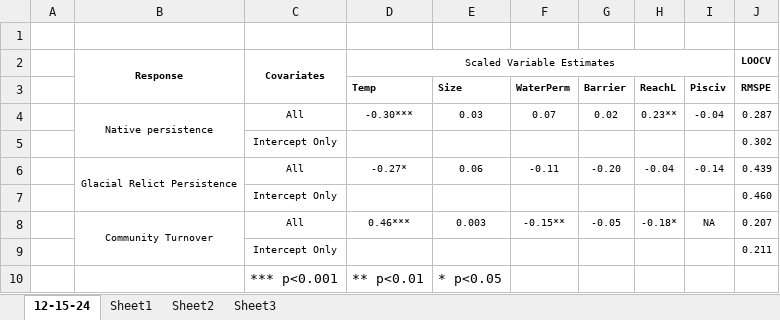
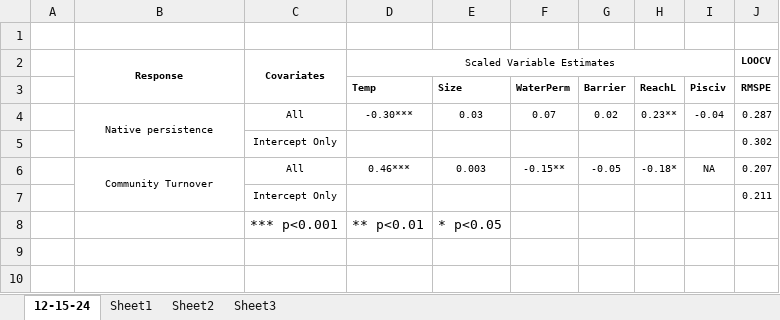
Before and after one commit to niallgclancy/persistence, an Excel workbook: persistenceModelSummaries.xlsx, sheet 12-15-24, drawn as a sheet; values as stored, in another font and other column widths than the file's, no borders; the diff names each change by its address in the sheet, - before the commit and + after, or states it on an @@ line.

```diff
--- a/persistenceModelSummaries.xlsx (sheet 12-15-24)
+++ b/persistenceModelSummaries.xlsx (sheet 12-15-24)
-row 6:  | Glacial Relict Persistence | All | -0.27* | 0.06 | -0.11 | -0.20 | -0.04 | -0.14 | 0.439
-row 7:  |  | Intercept Only |  |  |  |  |  |  | 0.460
```
Also changed, not shown: Tables.xlsx, 3 other files.
